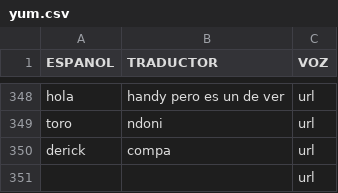
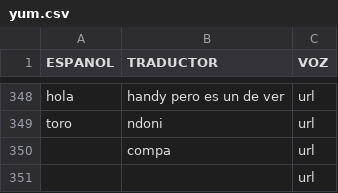
Before and after one commit to damaonihokani-cyber/diccionario, a CSV file: yum.csv, drawn as a sheet; only a part is shown, gaps mark what is left out.

Commit message:
Actualización con BOM UTF-8 para Ñaño Otomí - 2026-07-08T21:49:07.160Z

```diff
--- a/yum.csv
+++ b/yum.csv
@@ -349,3 +349,3 @@ hola	handy pero es un de ver	url
 toro	ndoni	url
-derick	compa	url
+	compa	url
 		url
```
